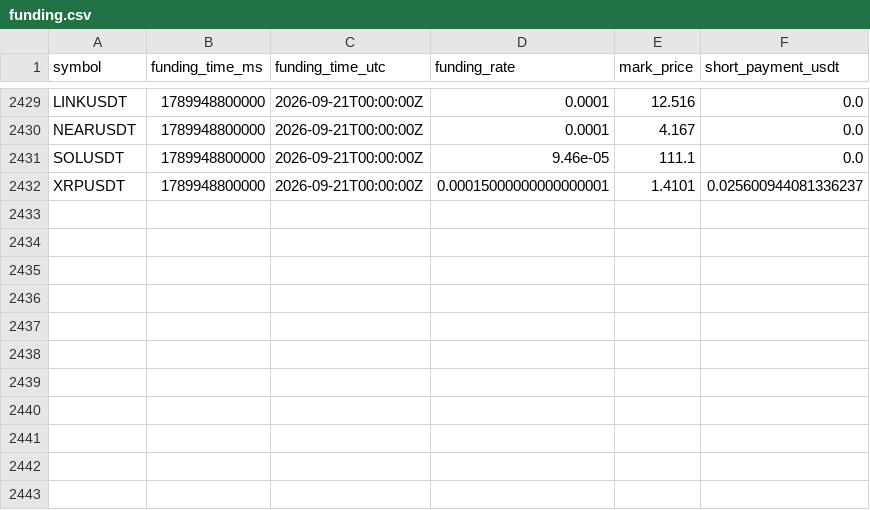
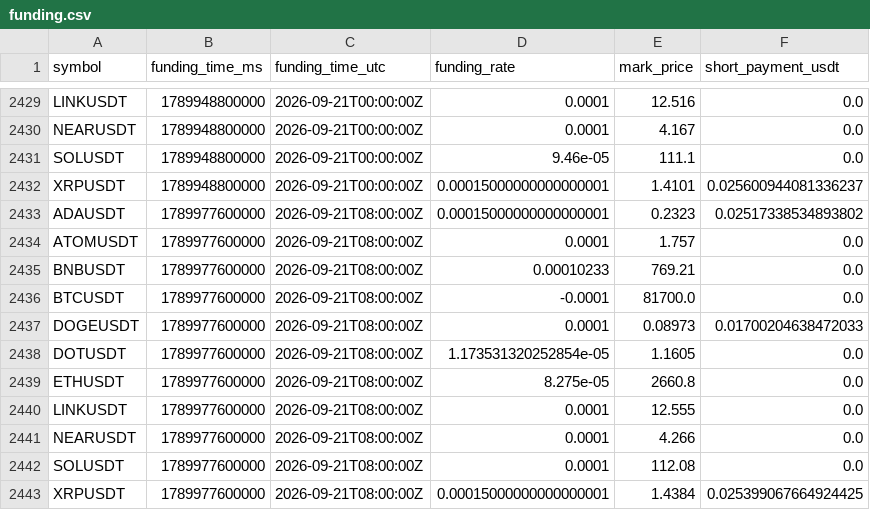
Before and after one commit to sirbob1998-eng/bitunix-paper-test, a CSV file: paper_test/funding.csv, drawn as a sheet; only a part is shown, gaps mark what is left out; the diff names each change by its address in the sheet, - before the commit and + after, or states it on an @@ line.

```diff
--- a/paper_test/funding.csv
+++ b/paper_test/funding.csv
+row 2433: ADAUSDT | 1789977600000 | 2026-09-21T08:00:00Z | 0.00015000000000000001 | 0.2323 | 0.02517338534893802
+row 2434: ATOMUSDT | 1789977600000 | 2026-09-21T08:00:00Z | 0.0001 | 1.757 | 0.0
+row 2435: BNBUSDT | 1789977600000 | 2026-09-21T08:00:00Z | 0.00010233 | 769.21 | 0.0
+row 2436: BTCUSDT | 1789977600000 | 2026-09-21T08:00:00Z | -0.0001 | 81700.0 | 0.0
+row 2437: DOGEUSDT | 1789977600000 | 2026-09-21T08:00:00Z | 0.0001 | 0.08973 | 0.01700204638472033
+row 2438: DOTUSDT | 1789977600000 | 2026-09-21T08:00:00Z | 1.173531320252854e-05 | 1.1605 | 0.0
+row 2439: ETHUSDT | 1789977600000 | 2026-09-21T08:00:00Z | 8.275e-05 | 2660.8 | 0.0
+row 2440: LINKUSDT | 1789977600000 | 2026-09-21T08:00:00Z | 0.0001 | 12.555 | 0.0
+row 2441: NEARUSDT | 1789977600000 | 2026-09-21T08:00:00Z | 0.0001 | 4.266 | 0.0
+row 2442: SOLUSDT | 1789977600000 | 2026-09-21T08:00:00Z | 0.0001 | 112.08 | 0.0
+row 2443: XRPUSDT | 1789977600000 | 2026-09-21T08:00:00Z | 0.00015000000000000001 | 1.4384 | 0.025399067664924425
```
Also changed, not shown: paper_test/market_snapshots.csv, paper_test/snapshots.csv, 1 other file.
